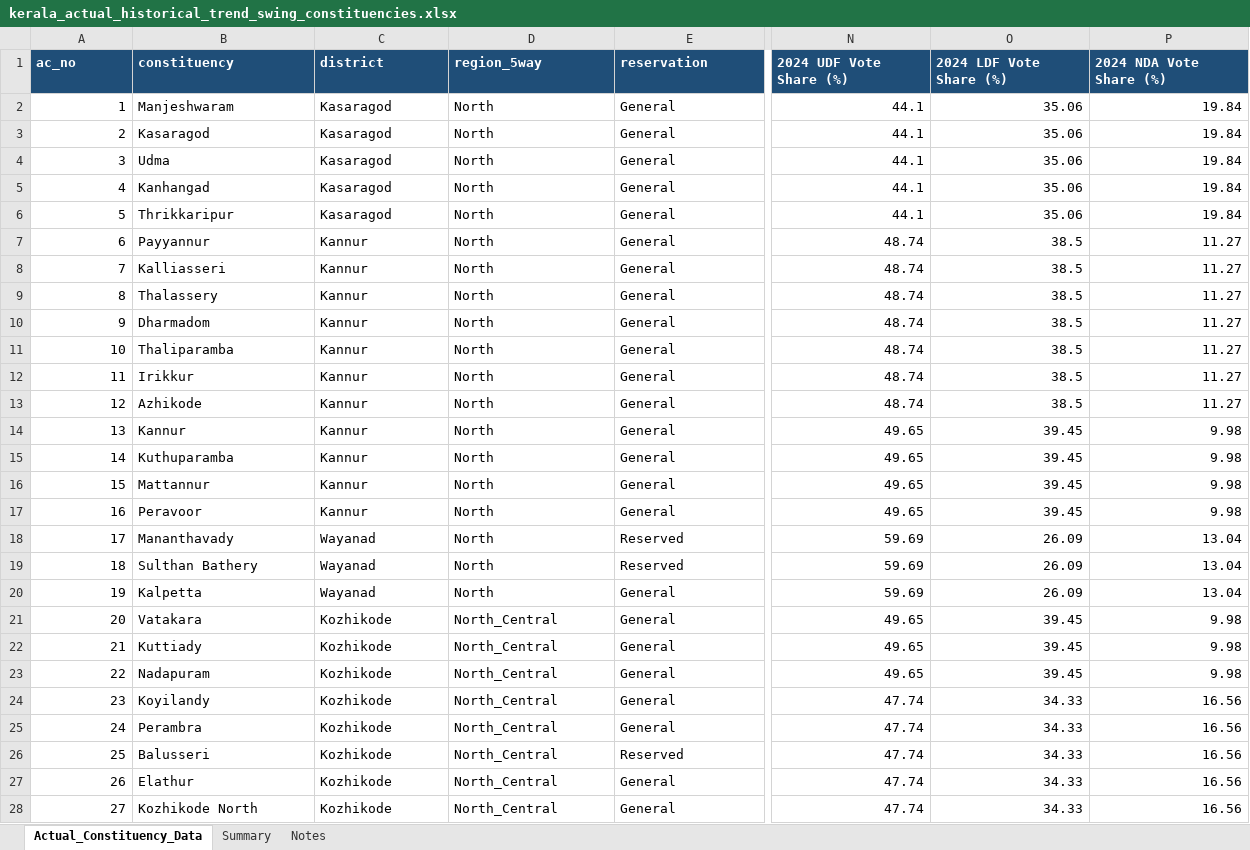
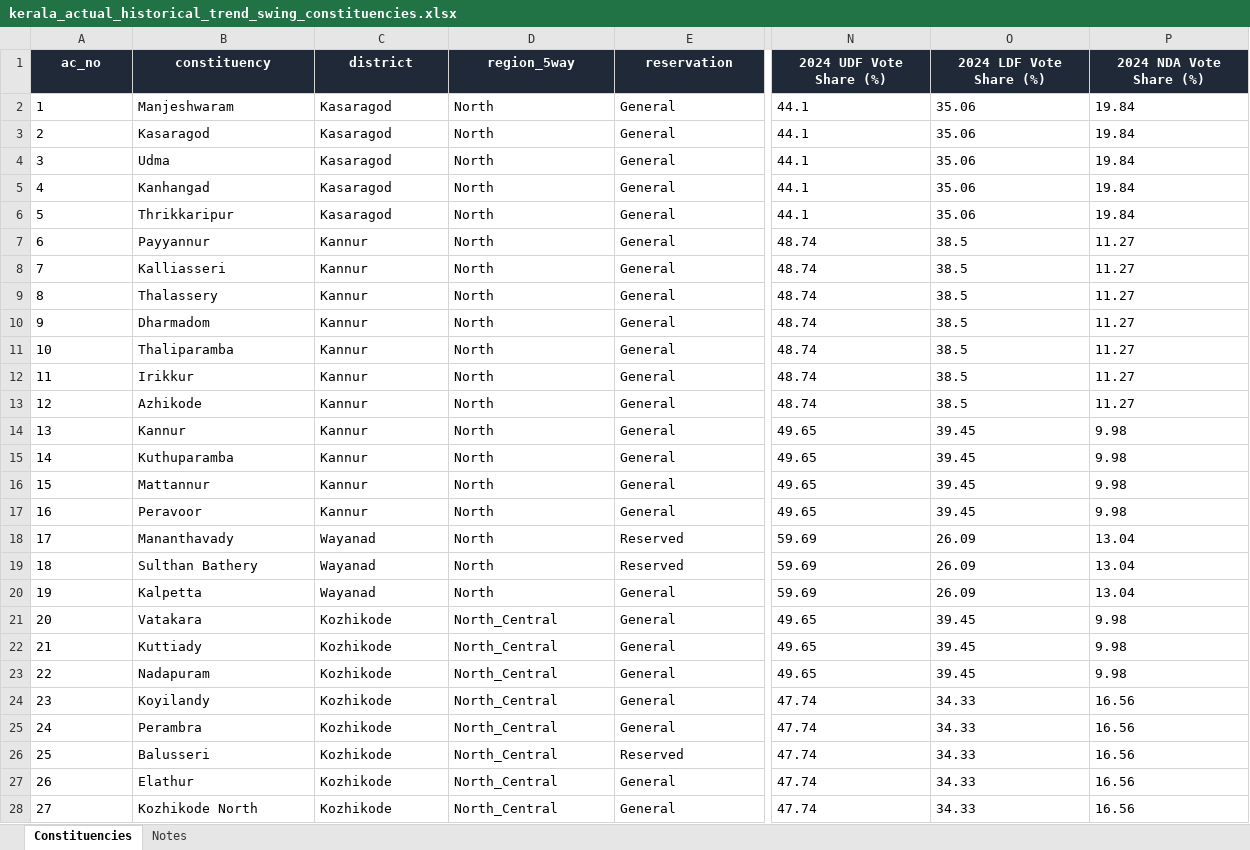
Before and after one commit to HashTech113/Kerala-Election-Prediction, an Excel workbook: backend/data_files/kerala_actual_historical_trend_swing_constituencies.xlsx, sheet Constituencies, drawn as a sheet; only a part is shown, gaps mark what is left out; values as stored, in another font and other column widths than the file's, no borders; the diff covers the shown part only; the diff names each change by its address in the sheet, - before the commit and + after, or states it on an @@ line.

```diff
--- a/backend/data_files/kerala_actual_historical_trend_swing_constituencies.xlsx (sheet Constituencies)
+++ b/backend/data_files/kerala_actual_historical_trend_swing_constituencies.xlsx (sheet Constituencies)
-sheet tab: Actual_Constituency_Data
+sheet tab: Constituencies
-sheet tab: Summary
@@ A1:P1 fill: #1F4E78 → #1F2937, alignment: left → center @@
-A2:A28 alignment: right
+A2:A28 alignment: left
-N2:P28 alignment: right
+N2:P28 alignment: left
```
Also changed, not shown: 7 edited cells and cell formats elsewhere in this sheet, sheet Notes, 10 other files.
